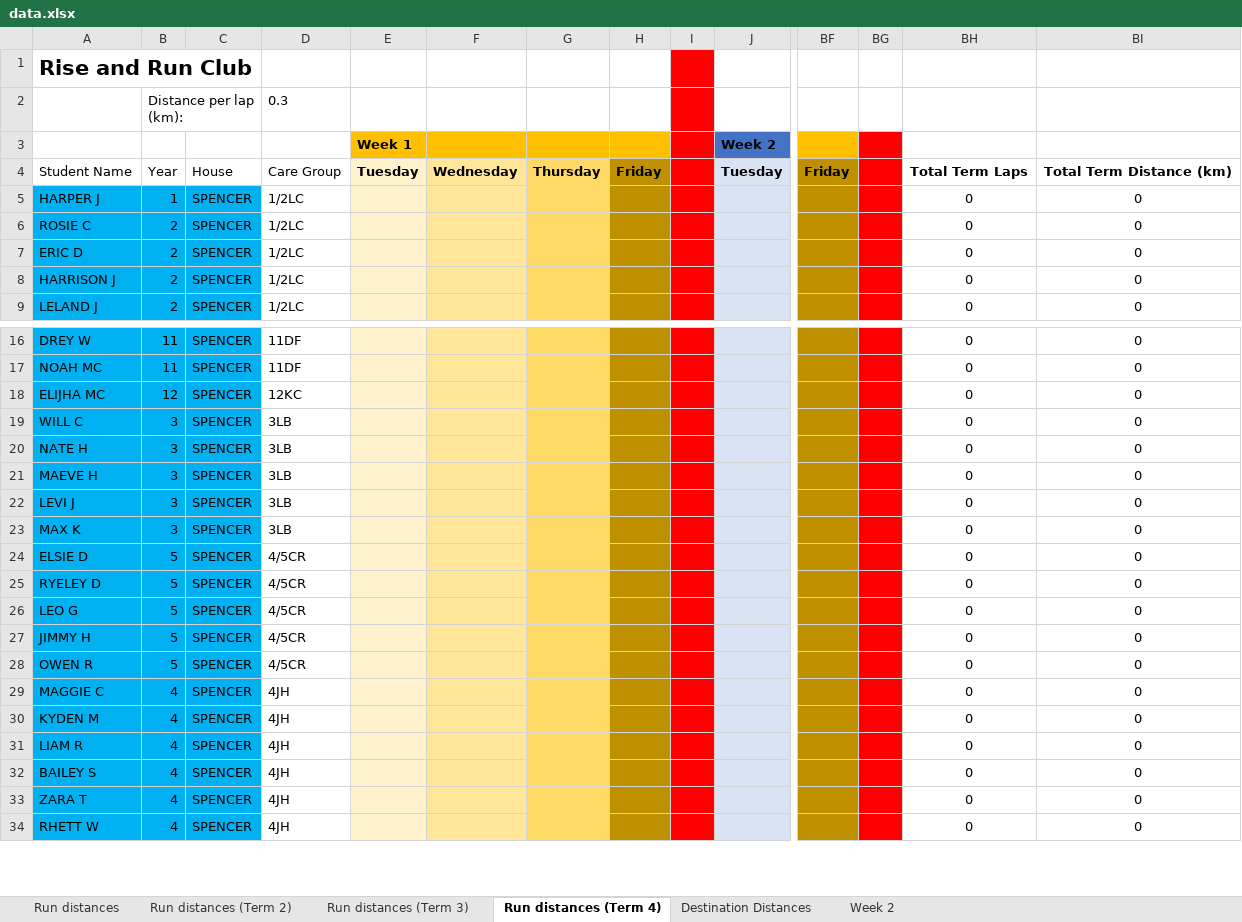
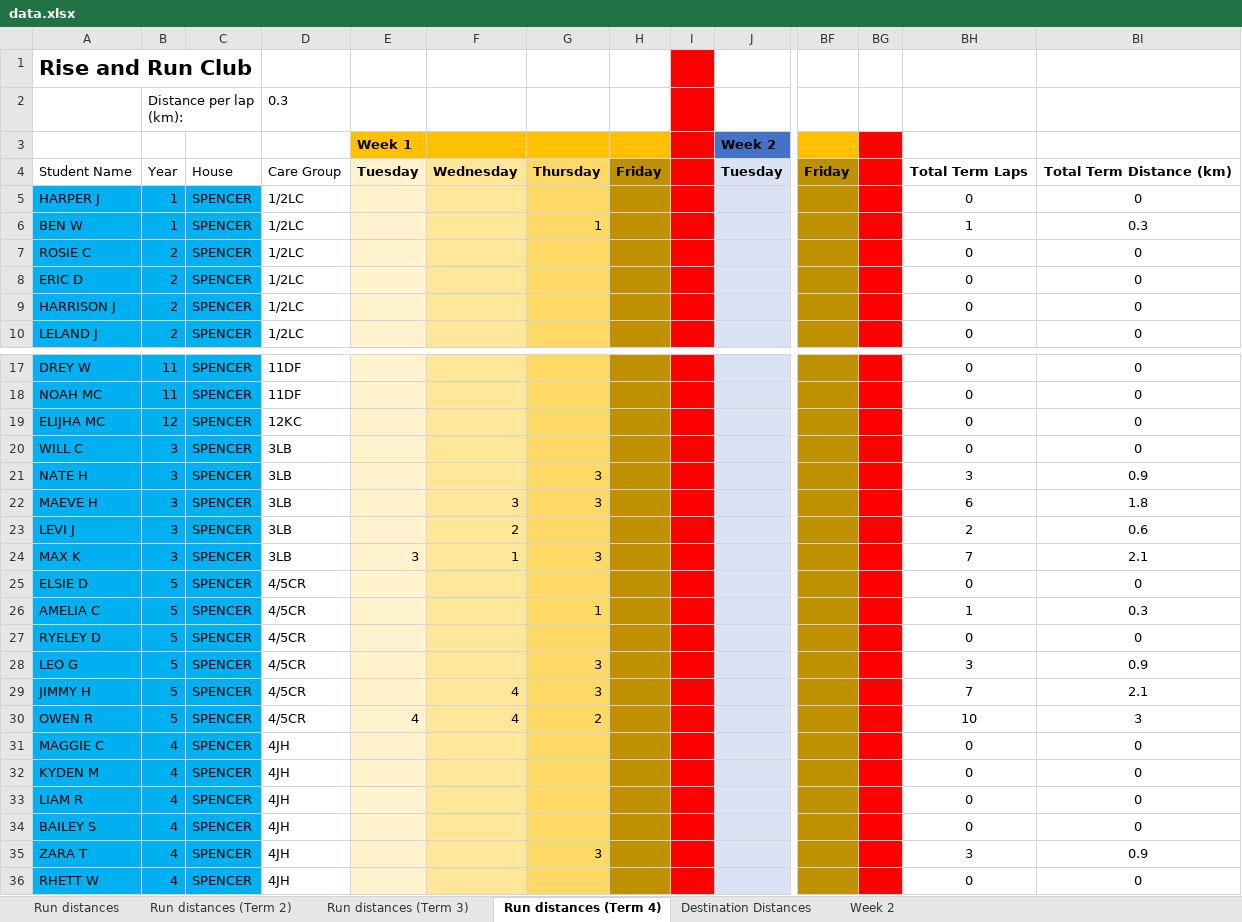
Before and after one commit to scottnankivell366/risenrundata, an Excel workbook: data.xlsx, sheet Run distances (Term 4), drawn as a sheet; only a part is shown, gaps mark what is left out; values as stored, in another font and other column widths than the file's, no borders; addresses are those after the commit; rows hold the shown columns only; the diff covers the shown part only; the diff names each change by its address in the sheet, - before the commit and + after, or states it on an @@ line.

Commit message:
Daily update Thu 16/10/2025

```diff
--- a/data.xlsx (sheet Run distances (Term 4))
+++ b/data.xlsx (sheet Run distances (Term 4))
+row 6: BEN W | 1 | SPENCER | 1/2LC |  |  | 1 |  |  |  |  |  | 1 | 0.3
-G21:G22: (empty)
+G21:G22: 3
-BH21: 0
+BH21: 3
-BI21: 0
+BI21: 0.9
-F22: (empty)
+F22: 3
-BH22: 0
+BH22: 6
-BI22: 0
+BI22: 1.8
-F23: (empty)
+F23: 2
-BH23: 0
+BH23: 2
-BI23: 0
+BI23: 0.6
-E24 (Week 1): (empty)
+E24 (Week 1): 3
-F24: (empty)
+F24: 1
-G24: (empty)
+G24: 3
-BH24: 0
+BH24: 7
-BI24: 0
+BI24: 2.1
+row 26: AMELIA C | 5 | SPENCER | 4/5CR |  |  | 1 |  |  |  |  |  | 1 | 0.3
-G28:G29: (empty)
+G28:G29: 3
-BH28: 0
+BH28: 3
-BI28: 0
+BI28: 0.9
-F29:F30: (empty)
+F29:F30: 4
-BH29: 0
+BH29: 7
-BI29: 0
+BI29: 2.1
-E30 (Week 1): (empty)
+E30 (Week 1): 4
-G30: (empty)
+G30: 2
-BH30: 0
+BH30: 10
-BI30: 0
+BI30: 3
-G35: (empty)
+G35: 3
-BH35: 0
+BH35: 3
-BI35: 0
+BI35: 0.9
```
Also changed, not shown: 13 added rows and 187 edited cells elsewhere in this sheet, sheet Run distances, formulas that keep their value.
